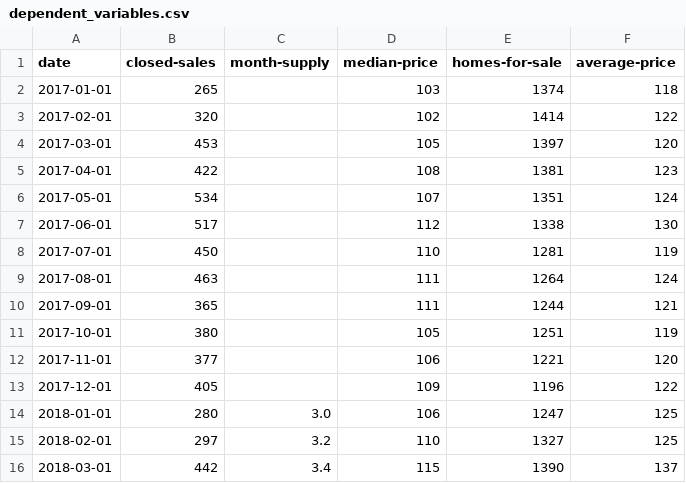
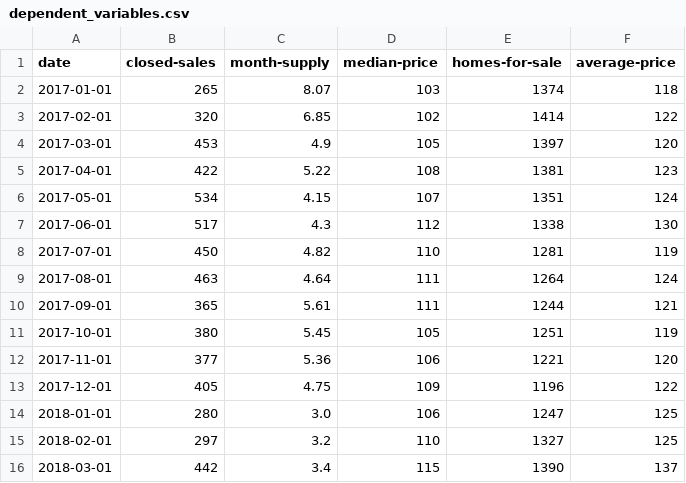
Before and after one commit to Mreavisjr/proj-j2022, a CSV file: data/dependent_variables.csv, drawn as a sheet; only a part is shown.

Commit message:
Update dependent_variables.csv

```diff
--- a/data/dependent_variables.csv
+++ b/data/dependent_variables.csv
@@ -1,14 +1,14 @@
 date,closed-sales,month-supply,median-price,homes-for-sale,average-price
-2017-01-01,265,,103,1374,118
-2017-02-01,320,,102,1414,122
-2017-03-01,453,,105,1397,120
-2017-04-01,422,,108,1381,123
-2017-05-01,534,,107,1351,124
-2017-06-01,517,,112,1338,130
-2017-07-01,450,,110,1281,119
-2017-08-01,463,,111,1264,124
-2017-09-01,365,,111,1244,121
-2017-10-01,380,,105,1251,119
-2017-11-01,377,,106,1221,120
-2017-12-01,405,,109,1196,122
+2017-01-01,265,8.07,103,1374,118
+2017-02-01,320,6.85,102,1414,122
+2017-03-01,453,4.9,105,1397,120
+2017-04-01,422,5.22,108,1381,123
+2017-05-01,534,4.15,107,1351,124
+2017-06-01,517,4.3,112,1338,130
+2017-07-01,450,4.82,110,1281,119
+2017-08-01,463,4.64,111,1264,124
+2017-09-01,365,5.61,111,1244,121
+2017-10-01,380,5.45,105,1251,119
+2017-11-01,377,5.36,106,1221,120
+2017-12-01,405,4.75,109,1196,122
 2018-01-01,280,3.0,106,1247,125
```
